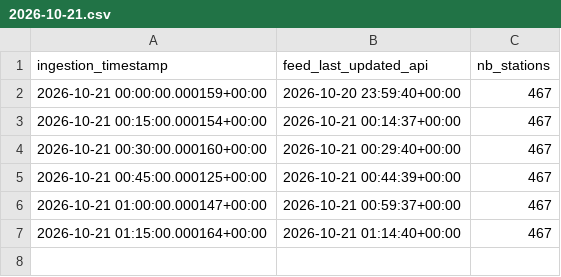
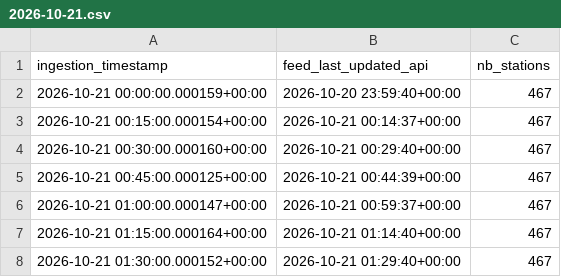
Before and after one commit to quen9669/Lyonflow-data, a CSV file: data/bronze/feed/2026-10-21.csv, drawn as a sheet; the diff names each change by its address in the sheet, - before the commit and + after, or states it on an @@ line.

```diff
--- a/data/bronze/feed/2026-10-21.csv
+++ b/data/bronze/feed/2026-10-21.csv
+row 8: 2026-10-21 01:30:00.000152+00:00 | 2026-10-21 01:29:40+00:00 | 467
```
Also changed, not shown: data/bronze/park_and_ride/2026-10-21.csv, data/bronze/parking/2026-10-21.csv, 4 other files.
